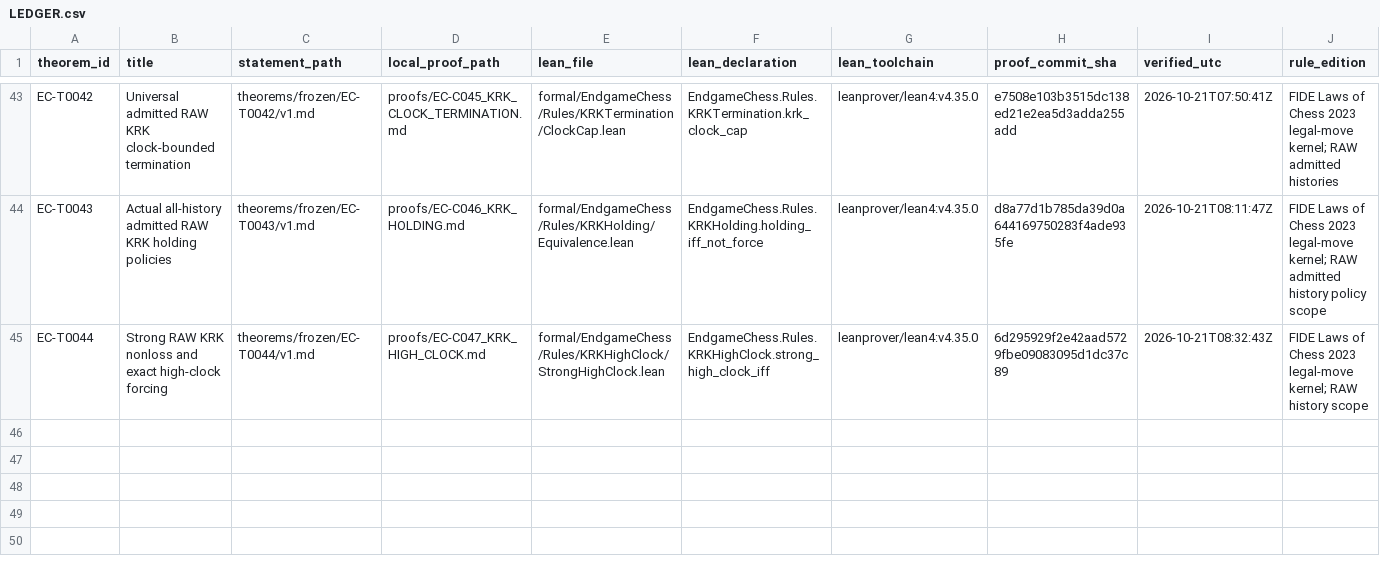
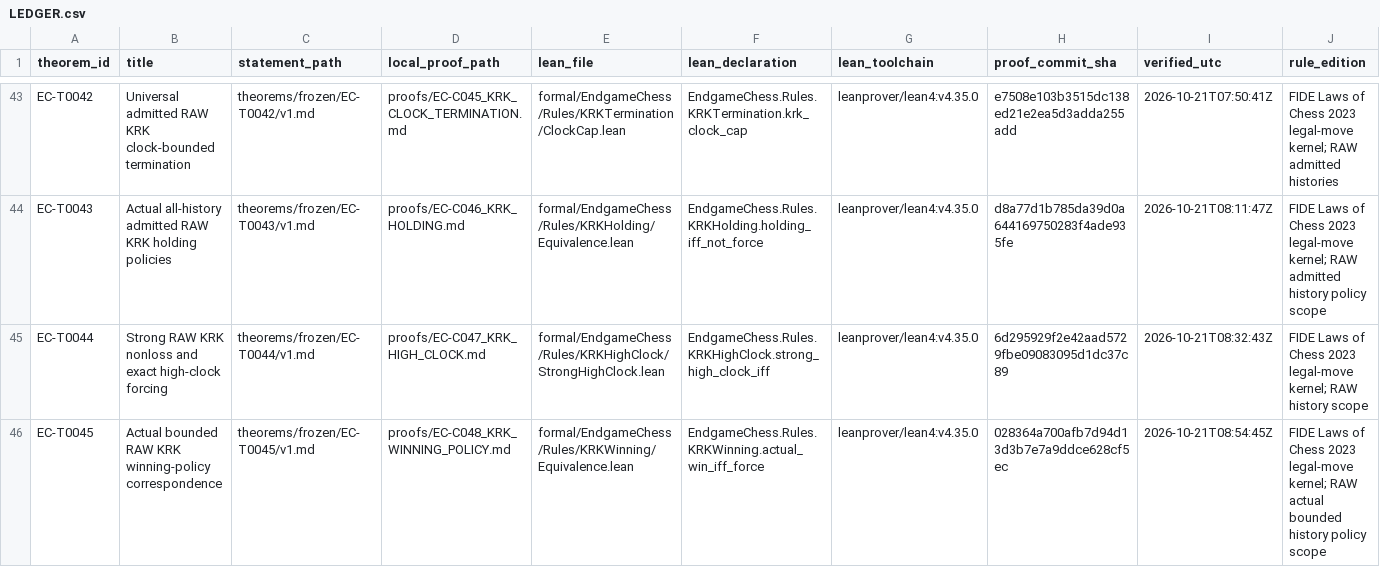
Before and after one commit to jfairfaxball-348/engame-chess, a CSV file: theorems/LEDGER.csv, drawn as a sheet; only a part is shown, gaps mark what is left out; rows hold the shown columns only; the diff names each change by its address in the sheet, - before the commit and + after, or states it on an @@ line.

Commit message:
S083: freeze actual bounded RAW KRK winning-policy correspondence

```diff
--- a/theorems/LEDGER.csv
+++ b/theorems/LEDGER.csv
+row 46: EC-T0045 | Actual bounded RAW KRK winning-policy correspondence | theorems/frozen/EC-T0045/v1.md | proofs/EC-C048_KRK_WINNING_POLICY.md | formal/EndgameChess/Rules/KRKWinning/Equivalence.lean | EndgameChess.Rules.KRKWinning.actual_win_iff_force | leanprover/lean4:v4.35.0 | 028364a700afb7d94d13d3b7e7a9ddce628cf5ec | 2026-10-21T08:54:45Z | FIDE Laws of Chess 2023 legal-move kernel; RAW actual bounded history policy scope
```
Also changed, not shown: 32 other files.
